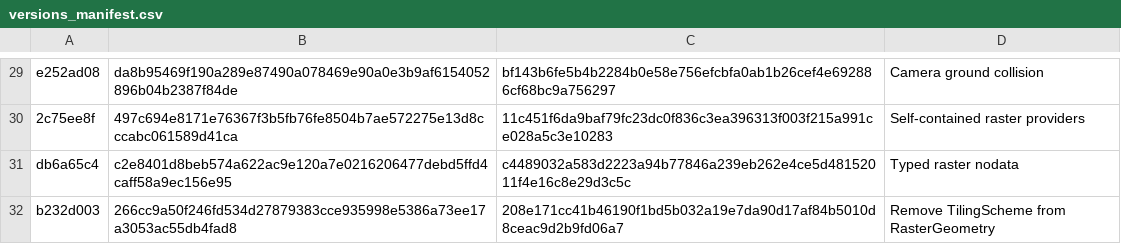
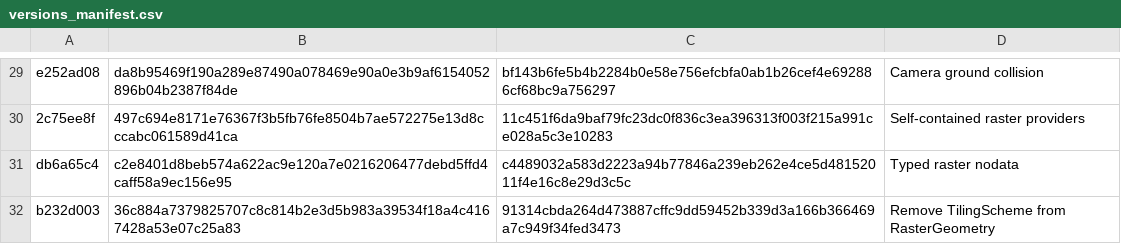
Before and after one commit to siradel-oss/horizon, a CSV file: hrz/proto/history/versions_manifest.csv, drawn as a sheet; only a part is shown, gaps mark what is left out.

```diff
--- a/hrz/proto/history/versions_manifest.csv
+++ b/hrz/proto/history/versions_manifest.csv
@@ -31,2 +31,2 @@
 "db6a65c4","c2e8401d8beb574a622ac9e120a7e0216206477debd5ffd4caff58a9ec156e95","c4489032a583d2223a94b77846a239eb262e4ce5d48152011f4e16c8e29d3c5c","Typed raster nodata"
-"b232d003","266cc9a50f246fd534d27879383cce935998e5386a73ee17a3053ac55db4fad8","208e171cc41b46190f1bd5b032a19e7da90d17af84b5010d8ceac9d2b9fd06a7","Remove TilingScheme from RasterGeometry"
+"b232d003","36c884a7379825707c8c814b2e3d5b983a39534f18a4c4167428a53e07c25a83","91314cbda264d473887cffc9dd59452b339d3a166b366469a7c949f34fed3473","Remove TilingScheme from RasterGeometry"
```
Also changed, not shown: 30 other files.
